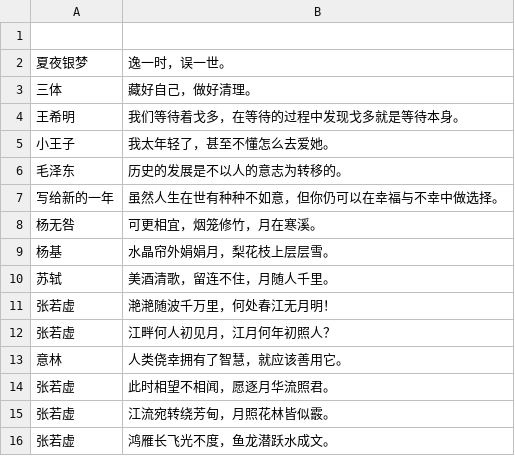
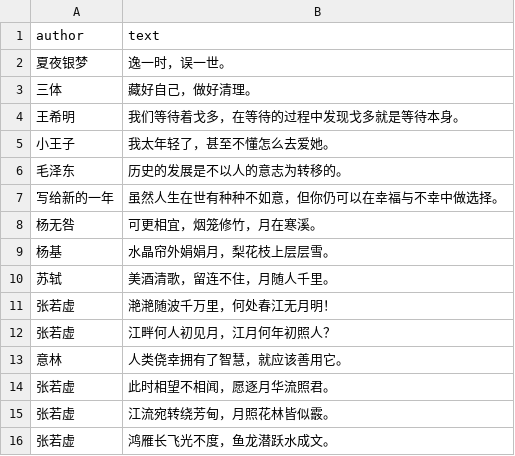
Before and after one commit to rksk102/bonjourr-chinese-quotes, a CSV file: quotes.csv, drawn as a sheet; the diff names each change by its address in the sheet, - before the commit and + after, or states it on an @@ line.

Commit message:
Add header row to quotes.csv
Added header row to quotes.csv and preserved existing quotes.

```diff
--- a/quotes.csv
+++ b/quotes.csv
-row 1: (empty)
+row 1: author | text
```
